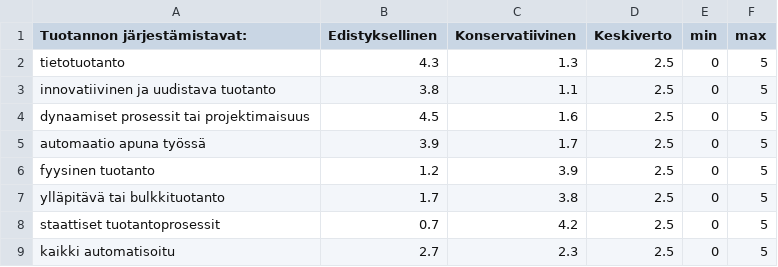
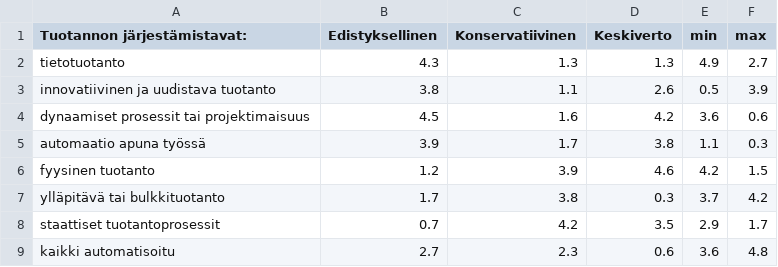
Before and after one commit to mgrohn/mgrohn.github.io, a CSV file: UnityTests/Kaavioharjoitus.csv, drawn as a sheet.

Commit message:
Update Kaavioharjoitus.csv

```diff
--- a/UnityTests/Kaavioharjoitus.csv
+++ b/UnityTests/Kaavioharjoitus.csv
@@ -1,9 +1,9 @@
 Tuotannon järjestämistavat:;Edistyksellinen;Konservatiivinen;Keskiverto;min;max
-tietotuotanto;4.3;1.3;2.5;0;5
-innovatiivinen ja uudistava tuotanto;3.8;1.1;2.5;0;5
-dynaamiset prosessit tai projektimaisuus;4.5;1.6;2.5;0;5
-automaatio apuna työssä;3.9;1.7;2.5;0;5
-fyysinen tuotanto;1.2;3.9;2.5;0;5
-ylläpitävä tai bulkkituotanto;1.7;3.8;2.5;0;5
-staattiset tuotantoprosessit;0.7;4.2;2.5;0;5
-kaikki automatisoitu;2.7;2.3;2.5;0;5
+tietotuotanto;4.3;1.3;1.3;4.9;2.7
+innovatiivinen ja uudistava tuotanto;3.8;1.1;2.6;0.5;3.9
+dynaamiset prosessit tai projektimaisuus;4.5;1.6;4.2;3.6;0.6
+automaatio apuna työssä;3.9;1.7;3.8;1.1;0.3
+fyysinen tuotanto;1.2;3.9;4.6;4.2;1.5
+ylläpitävä tai bulkkituotanto;1.7;3.8;0.3;3.7;4.2
+staattiset tuotantoprosessit;0.7;4.2;3.5;2.9;1.7
+kaikki automatisoitu;2.7;2.3;0.6;3.6;4.8
```
